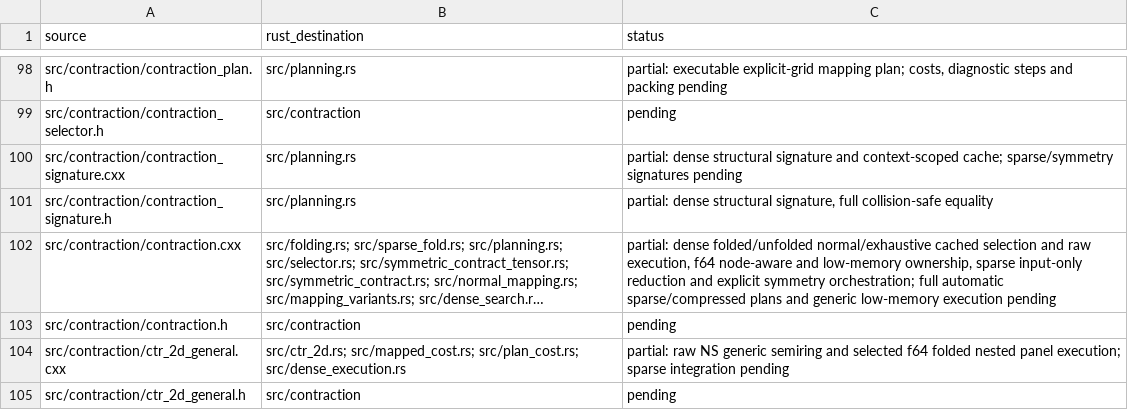
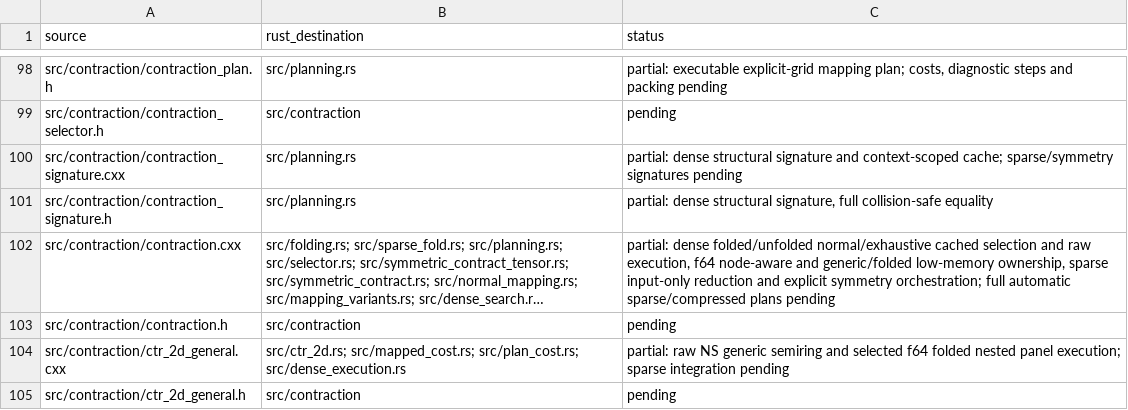
Before and after one commit to rustnumgum/ctf-rs, a TSV file: docs/upstream-inventory.tsv, drawn as a sheet; only a part is shown, gaps mark what is left out; long unchanged cells end in …; the diff names each change by its address in the sheet, - before the commit and + after, or states it on an @@ line.

Commit message:
Extend low-memory raw execution to generic semirings

```diff
--- a/docs/upstream-inventory.tsv
+++ b/docs/upstream-inventory.tsv
-C102 (status): …node-aware and low-memory ownership, sparse input-only reduction and explicit symmetry orchestration; full automatic sparse/compressed plans and generic low-memory execution pending
+C102 (status): …node-aware and generic/folded low-memory ownership, sparse input-only reduction and explicit symmetry orchestration; full automatic sparse/compressed plans pending
```
Also changed, not shown: 5 other files.
